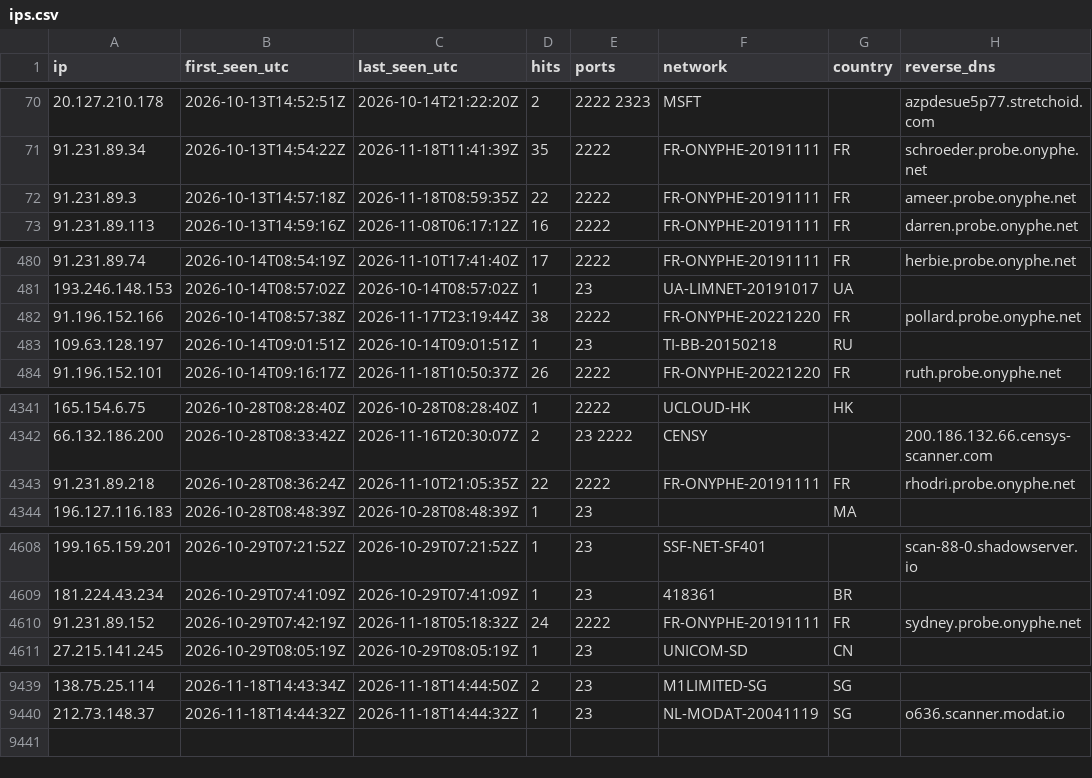
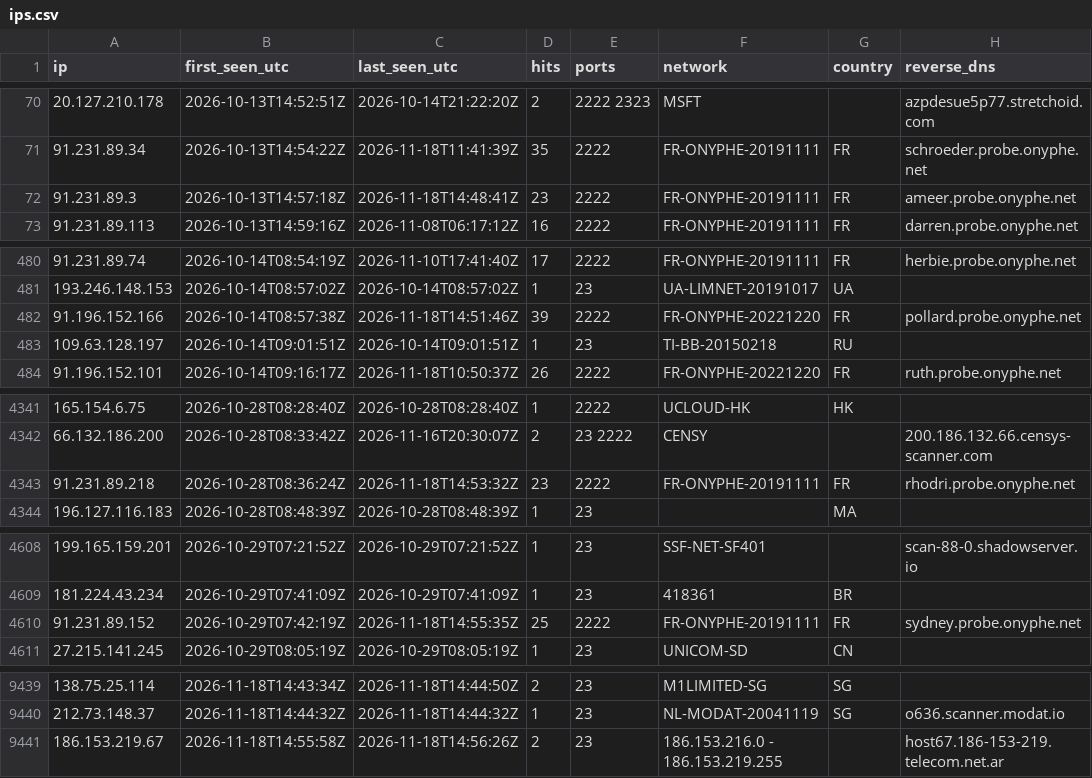
Before and after one commit to yourlocalaccountant/honeypot-db, a CSV file: ips.csv, drawn as a sheet; only a part is shown, gaps mark what is left out.

```diff
--- a/ips.csv
+++ b/ips.csv
@@ -71,3 +71,3 @@ ip,first_seen_utc,last_seen_utc,hits,ports,network,country,reverse_dns
 91.231.89.34,2026-10-13T14:54:22Z,2026-11-18T11:41:39Z,35,2222,FR-ONYPHE-20191111,FR,schroeder.probe.onyphe.net
-91.231.89.3,2026-10-13T14:57:18Z,2026-11-18T08:59:35Z,22,2222,FR-ONYPHE-20191111,FR,ameer.probe.onyphe.net
+91.231.89.3,2026-10-13T14:57:18Z,2026-11-18T14:48:41Z,23,2222,FR-ONYPHE-20191111,FR,ameer.probe.onyphe.net
 91.231.89.113,2026-10-13T14:59:16Z,2026-11-08T06:17:12Z,16,2222,FR-ONYPHE-20191111,FR,darren.probe.onyphe.net
@@ -481,3 +481,3 @@ ip,first_seen_utc,last_seen_utc,hits,ports,network,country,reverse_dns
 193.246.148.153,2026-10-14T08:57:02Z,2026-10-14T08:57:02Z,1,23,UA-LIMNET-20191017,UA,
-91.196.152.166,2026-10-14T08:57:38Z,2026-11-17T23:19:44Z,38,2222,FR-ONYPHE-20221220,FR,pollard.probe.onyphe.net
+91.196.152.166,2026-10-14T08:57:38Z,2026-11-18T14:51:46Z,39,2222,FR-ONYPHE-20221220,FR,pollard.probe.onyphe.net
 109.63.128.197,2026-10-14T09:01:51Z,2026-10-14T09:01:51Z,1,23,TI-BB-20150218,RU,
@@ -4342,3 +4342,3 @@ ip,first_seen_utc,last_seen_utc,hits,ports,network,country,reverse_dns
 66.132.186.200,2026-10-28T08:33:42Z,2026-11-16T20:30:07Z,2,23 2222,CENSY,,200.186.132.66.censys-scanner.com
-91.231.89.218,2026-10-28T08:36:24Z,2026-11-10T21:05:35Z,22,2222,FR-ONYPHE-20191111,FR,rhodri.probe.onyphe.net
+91.231.89.218,2026-10-28T08:36:24Z,2026-11-18T14:53:32Z,23,2222,FR-ONYPHE-20191111,FR,rhodri.probe.onyphe.net
 196.127.116.183,2026-10-28T08:48:39Z,2026-10-28T08:48:39Z,1,23,,MA,
@@ -4609,3 +4609,3 @@ ip,first_seen_utc,last_seen_utc,hits,ports,network,country,reverse_dns
 181.224.43.234,2026-10-29T07:41:09Z,2026-10-29T07:41:09Z,1,23,418361,BR,
-91.231.89.152,2026-10-29T07:42:19Z,2026-11-18T05:18:32Z,24,2222,FR-ONYPHE-20191111,FR,sydney.probe.onyphe.net
+91.231.89.152,2026-10-29T07:42:19Z,2026-11-18T14:55:35Z,25,2222,FR-ONYPHE-20191111,FR,sydney.probe.onyphe.net
 27.215.141.245,2026-10-29T08:05:19Z,2026-10-29T08:05:19Z,1,23,UNICOM-SD,CN,
@@ -9440 +9440,2 @@ ip,first_seen_utc,last_seen_utc,hits,ports,network,country,reverse_dns
 212.73.148.37,2026-11-18T14:44:32Z,2026-11-18T14:44:32Z,1,23,NL-MODAT-20041119,SG,o636.scanner.modat.io
+186.153.219.67,2026-11-18T14:55:58Z,2026-11-18T14:56:26Z,2,23,186.153.216.0 - 186.153.219.255,,host67.186-153-219.telecom.net.ar
```
Also changed, not shown: 2 other files.
